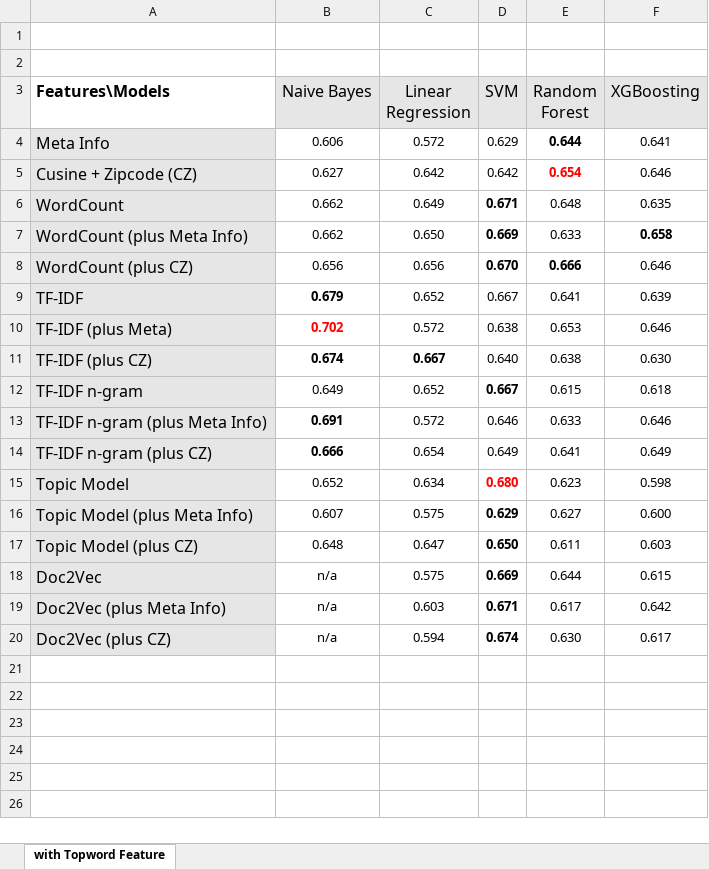
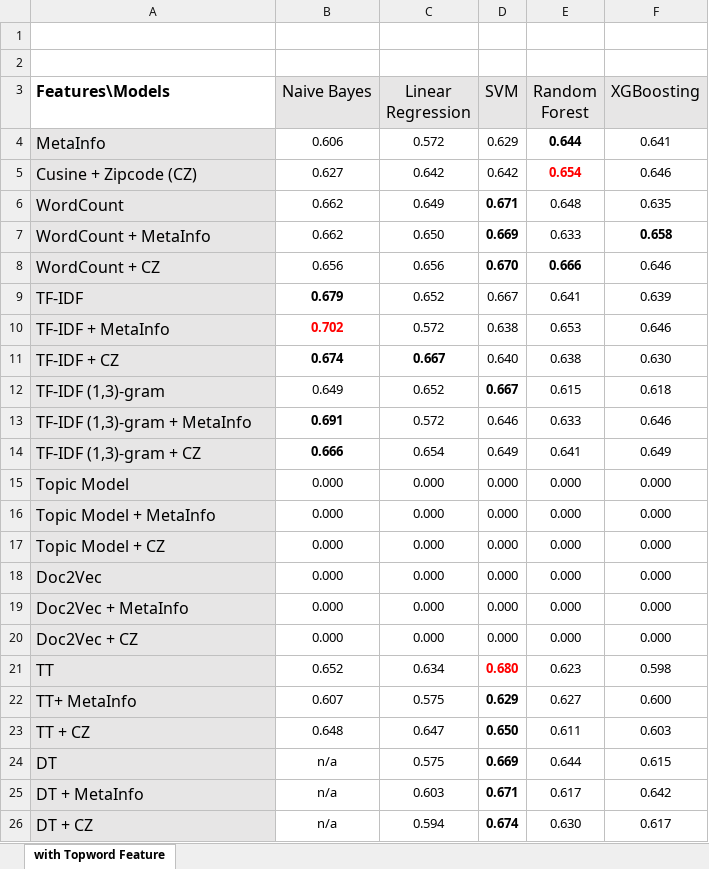
Before and after one commit to geesimon/cs598_dm_cap, an Excel workbook: task6/results.xlsx, sheet with Topword Feature, drawn as a sheet; values as stored, in another font and other column widths than the file's, no borders; addresses are those after the commit; the diff names each change by its address in the sheet, - before the commit and + after, or states it on an @@ line.

```diff
--- a/task6/results.xlsx (sheet with Topword Feature)
+++ b/task6/results.xlsx (sheet with Topword Feature)
-A4 (Features\Models): Meta Info
+A4 (Features\Models): MetaInfo
-A7 (Features\Models): WordCount (plus Meta Info)
+A7 (Features\Models): WordCount + MetaInfo
-A8 (Features\Models): WordCount (plus CZ)
+A8 (Features\Models): WordCount + CZ
-A10 (Features\Models): TF-IDF (plus Meta)
+A10 (Features\Models): TF-IDF + MetaInfo
-A11 (Features\Models): TF-IDF (plus CZ)
+A11 (Features\Models): TF-IDF + CZ
-A12 (Features\Models): TF-IDF n-gram
+A12 (Features\Models): TF-IDF (1,3)-gram
-A13 (Features\Models): TF-IDF n-gram (plus Meta Info)
+A13 (Features\Models): TF-IDF (1,3)-gram + MetaInfo
-A14 (Features\Models): TF-IDF n-gram (plus CZ)
+A14 (Features\Models): TF-IDF (1,3)-gram + CZ
+row 15: Topic Model | 0.000 | 0.000 | 0.000 | 0.000 | 0.000
+row 16: Topic Model + MetaInfo | 0.000 | 0.000 | 0.000 | 0.000 | 0.000
+row 17: Topic Model + CZ | 0.000 | 0.000 | 0.000 | 0.000 | 0.000
+row 18: Doc2Vec | 0.000 | 0.000 | 0.000 | 0.000 | 0.000
+row 19: Doc2Vec + MetaInfo | 0.000 | 0.000 | 0.000 | 0.000 | 0.000
+row 20: Doc2Vec + CZ | 0.000 | 0.000 | 0.000 | 0.000 | 0.000
-A21 (Features\Models): Topic Model
+A21 (Features\Models): TT
-A22 (Features\Models): Topic Model (plus Meta Info)
+A22 (Features\Models): TT+ MetaInfo
-A23 (Features\Models): Topic Model (plus CZ)
+A23 (Features\Models): TT + CZ
-A24 (Features\Models): Doc2Vec
+A24 (Features\Models): DT
-A25 (Features\Models): Doc2Vec (plus Meta Info)
+A25 (Features\Models): DT + MetaInfo
-A26 (Features\Models): Doc2Vec (plus CZ)
+A26 (Features\Models): DT + CZ
```
Also changed, not shown: 3 other files.
